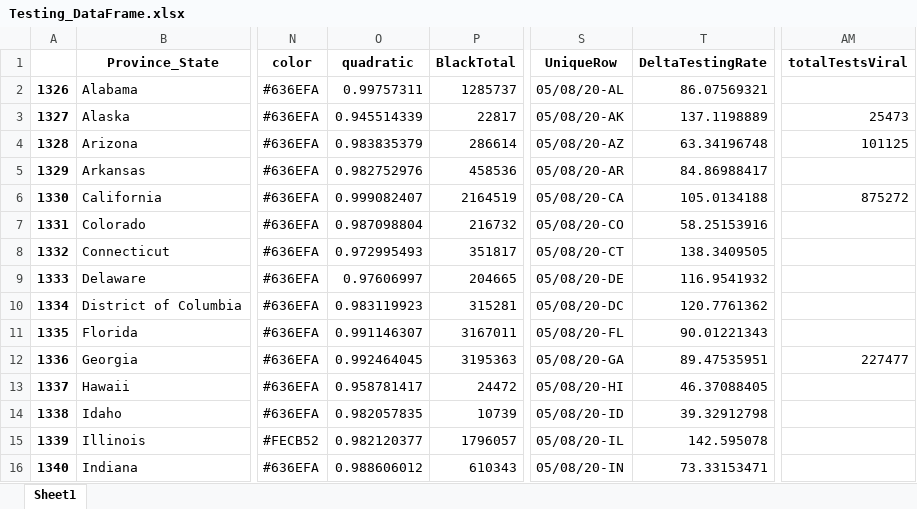
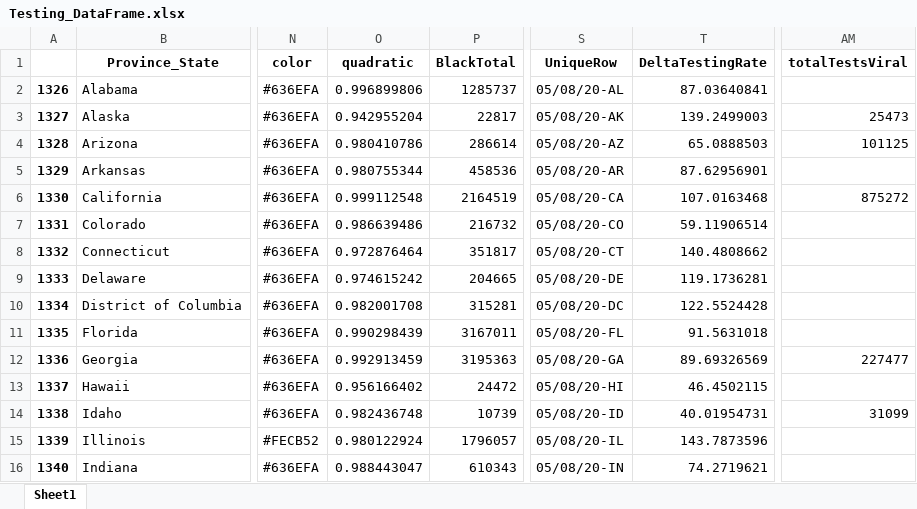
Before and after one commit to Rush-Quality-Analytics/SupplyDemand-ExtraAnalytics, an Excel workbook: DataUpdate/data/Testing_DataFrame.xlsx, sheet Sheet1, drawn as a sheet; only a part is shown, gaps mark what is left out; values as stored, in another font and other column widths than the file's, no borders; the diff covers the shown part only; the diff names each change by its address in the sheet, - before the commit and + after, or states it on an @@ line.

Commit message:
updated data -KL

```diff
--- a/DataUpdate/data/Testing_DataFrame.xlsx (sheet Sheet1)
+++ b/DataUpdate/data/Testing_DataFrame.xlsx (sheet Sheet1)
-O2 (quadratic): 0.99757311
+O2 (quadratic): 0.996899806
-T2 (DeltaTestingRate): 86.07569321
+T2 (DeltaTestingRate): 87.03640841
-O3 (quadratic): 0.945514339
+O3 (quadratic): 0.942955204
-T3 (DeltaTestingRate): 137.1198889
+T3 (DeltaTestingRate): 139.2499003
-O4 (quadratic): 0.983835379
+O4 (quadratic): 0.980410786
-T4 (DeltaTestingRate): 63.34196748
+T4 (DeltaTestingRate): 65.0888503
-O5 (quadratic): 0.982752976
+O5 (quadratic): 0.980755344
-T5 (DeltaTestingRate): 84.86988417
+T5 (DeltaTestingRate): 87.62956901
-O6 (quadratic): 0.999082407
+O6 (quadratic): 0.999112548
-T6 (DeltaTestingRate): 105.0134188
+T6 (DeltaTestingRate): 107.0163468
-O7 (quadratic): 0.987098804
+O7 (quadratic): 0.986639486
-T7 (DeltaTestingRate): 58.25153916
+T7 (DeltaTestingRate): 59.11906514
-O8 (quadratic): 0.972995493
+O8 (quadratic): 0.972876464
-T8 (DeltaTestingRate): 138.3409505
+T8 (DeltaTestingRate): 140.4808662
-O9 (quadratic): 0.97606997
+O9 (quadratic): 0.974615242
-T9 (DeltaTestingRate): 116.9541932
+T9 (DeltaTestingRate): 119.1736281
-O10 (quadratic): 0.983119923
+O10 (quadratic): 0.982001708
-T10 (DeltaTestingRate): 120.7761362
+T10 (DeltaTestingRate): 122.5524428
-O11 (quadratic): 0.991146307
+O11 (quadratic): 0.990298439
-T11 (DeltaTestingRate): 90.01221343
+T11 (DeltaTestingRate): 91.5631018
-O12 (quadratic): 0.992464045
+O12 (quadratic): 0.992913459
-T12 (DeltaTestingRate): 89.47535951
+T12 (DeltaTestingRate): 89.69326569
-O13 (quadratic): 0.958781417
+O13 (quadratic): 0.956166402
-T13 (DeltaTestingRate): 46.37088405
+T13 (DeltaTestingRate): 46.4502115
-O14 (quadratic): 0.982057835
+O14 (quadratic): 0.982436748
-T14 (DeltaTestingRate): 39.32912798
+T14 (DeltaTestingRate): 40.01954731
-AM14 (totalTestsViral): (empty)
+AM14 (totalTestsViral): 31099
-O15 (quadratic): 0.982120377
+O15 (quadratic): 0.980122924
-T15 (DeltaTestingRate): 142.595078
+T15 (DeltaTestingRate): 143.7873596
-O16 (quadratic): 0.988606012
+O16 (quadratic): 0.988443047
-T16 (DeltaTestingRate): 73.33153471
+T16 (DeltaTestingRate): 74.2719621
```
Also changed, not shown: 73 edited cells elsewhere in this sheet, 7 other files.
